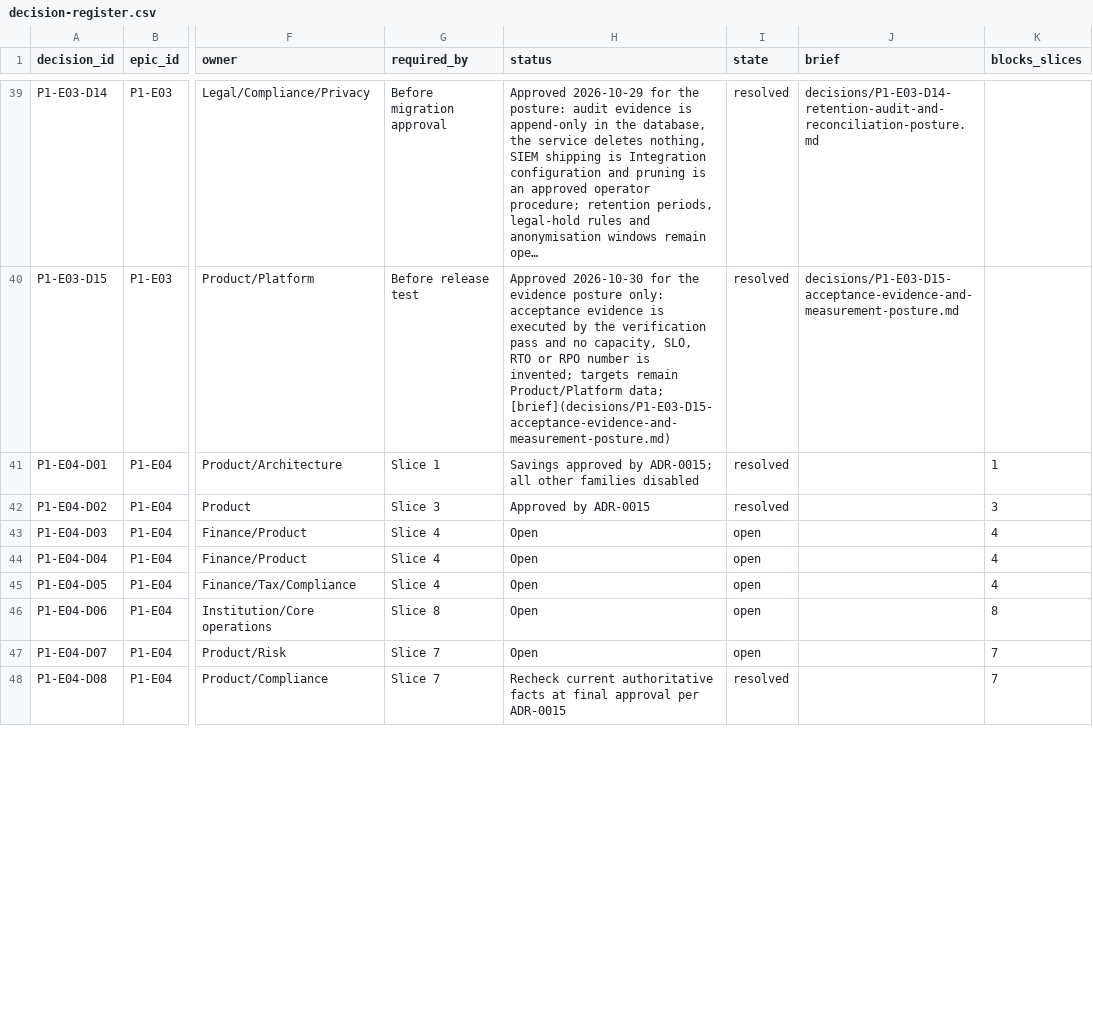
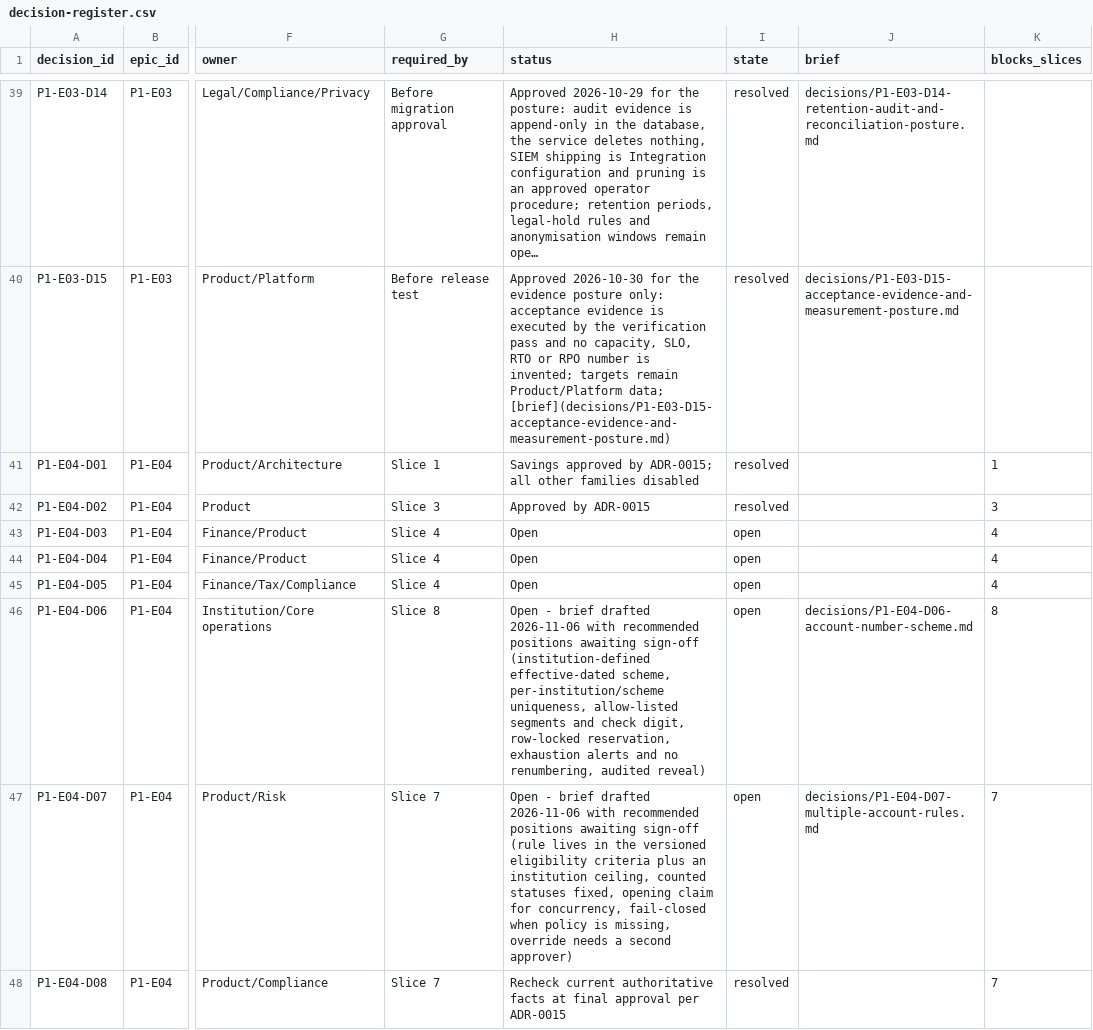
Before and after one commit to Open-Core-Banking-Project/backend, a CSV file: docs/implementation/phase-1-banking-foundation/decision-register.csv, drawn as a sheet; only a part is shown, gaps mark what is left out; long unchanged cells end in …; the diff covers the shown part only; the diff names each change by its address in the sheet, - before the commit and + after, or states it on an @@ line.

```diff
--- a/docs/implementation/phase-1-banking-foundation/decision-register.csv
+++ b/docs/implementation/phase-1-banking-foundation/decision-register.csv
-H46 (status): Open
+H46 (status): Open - brief drafted 2026-11-06 with recommended positions awaiting sign-off (institution-defined effective-dated scheme, per-institution/scheme uniqueness, allow-listed segments and check digit, row-locked reservation, exhaustion alerts and no renumbering, audited reveal)
-J46 (brief): (empty)
+J46 (brief): decisions/P1-E04-D06-account-number-scheme.md
-H47 (status): Open
+H47 (status): Open - brief drafted 2026-11-06 with recommended positions awaiting sign-off (rule lives in the versioned eligibility criteria plus an institution ceiling, counted statuses fixed, opening claim for concurrency, fail-closed when policy is missing, override needs a second approver)
-J47 (brief): (empty)
+J47 (brief): decisions/P1-E04-D07-multiple-account-rules.md
```
Also changed, not shown: 12 edited cells elsewhere in this file, 10 other files.
